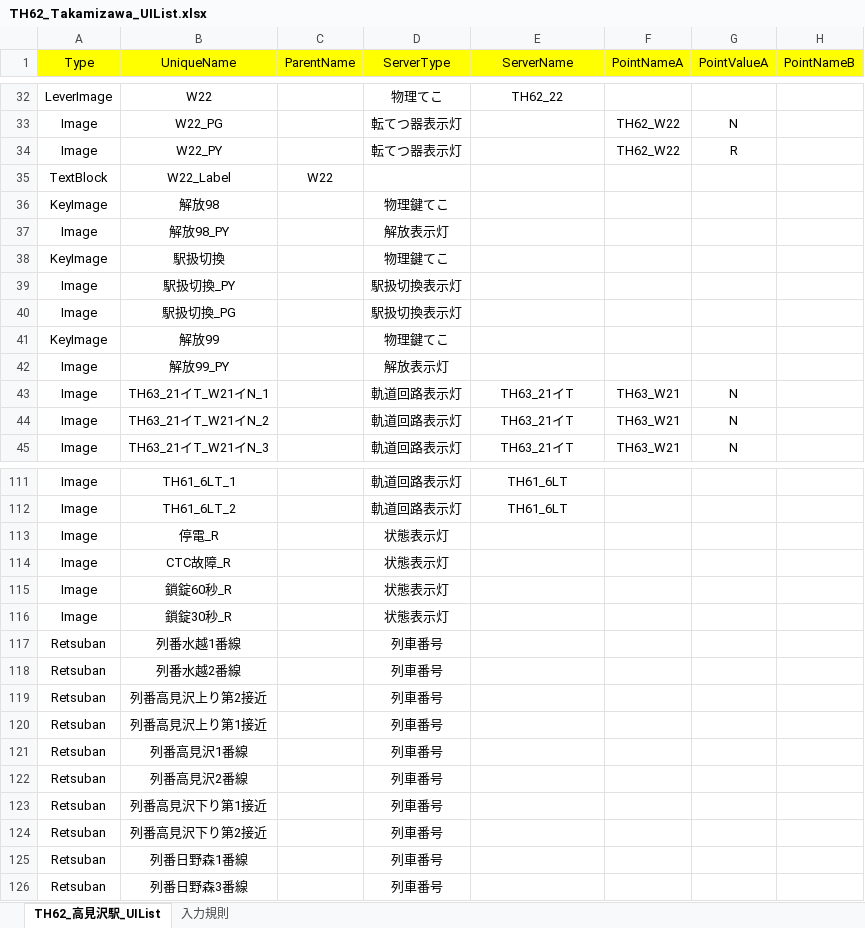
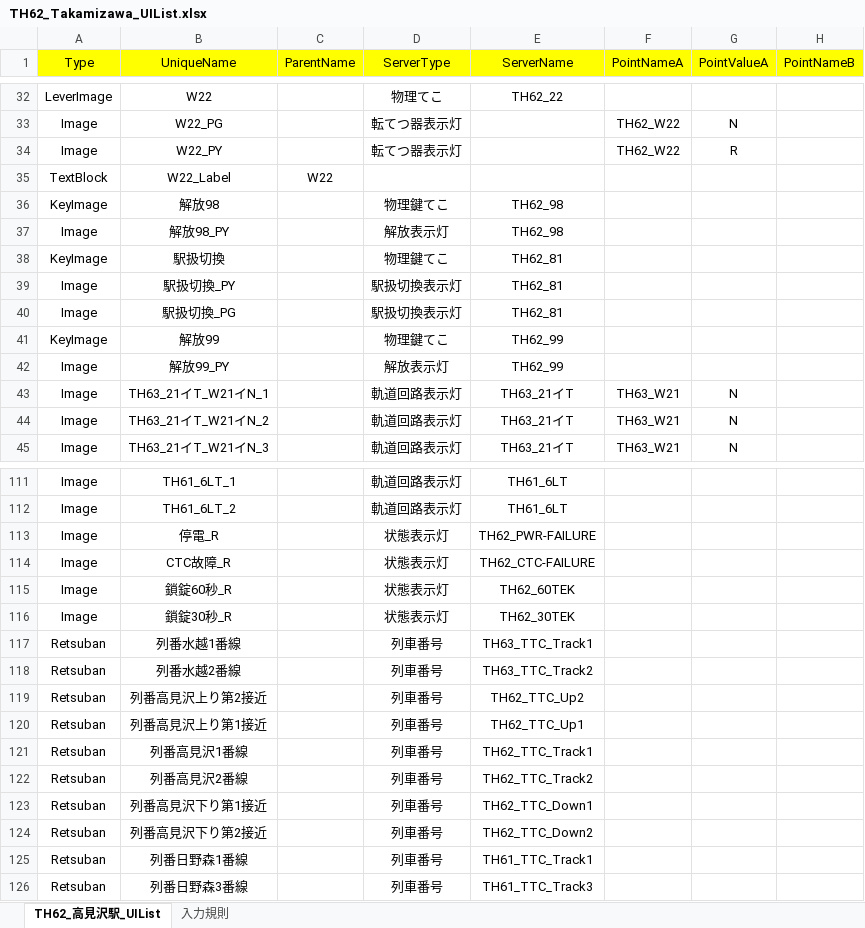
Before and after one commit to suine97/TatehamaInterlockingConsole, an Excel workbook: exe/TSV/Excel/TH62_Takamizawa_UIList.xlsx, sheet TH62_高見沢駅_UIList, drawn as a sheet; only a part is shown, gaps mark what is left out; values as stored, in another font and other column widths than the file's, no borders; the diff names each change by its address in the sheet, - before the commit and + after, or states it on an @@ line.

```diff
--- a/exe/TSV/Excel/TH62_Takamizawa_UIList.xlsx (sheet TH62_高見沢駅_UIList)
+++ b/exe/TSV/Excel/TH62_Takamizawa_UIList.xlsx (sheet TH62_高見沢駅_UIList)
-E36:E37 (ServerName): (empty)
+E36:E37 (ServerName): TH62_98
-E38:E40 (ServerName): (empty)
+E38:E40 (ServerName): TH62_81
-E41:E42 (ServerName): (empty)
+E41:E42 (ServerName): TH62_99
-E113 (ServerName): (empty)
+E113 (ServerName): TH62_PWR-FAILURE
-E114 (ServerName): (empty)
+E114 (ServerName): TH62_CTC-FAILURE
-E115 (ServerName): (empty)
+E115 (ServerName): TH62_60TEK
-E116 (ServerName): (empty)
+E116 (ServerName): TH62_30TEK
-E117 (ServerName): (empty)
+E117 (ServerName): TH63_TTC_Track1
-E118 (ServerName): (empty)
+E118 (ServerName): TH63_TTC_Track2
-E119 (ServerName): (empty)
+E119 (ServerName): TH62_TTC_Up2
-E120 (ServerName): (empty)
+E120 (ServerName): TH62_TTC_Up1
-E121 (ServerName): (empty)
+E121 (ServerName): TH62_TTC_Track1
-E122 (ServerName): (empty)
+E122 (ServerName): TH62_TTC_Track2
-E123 (ServerName): (empty)
+E123 (ServerName): TH62_TTC_Down1
-E124 (ServerName): (empty)
+E124 (ServerName): TH62_TTC_Down2
-E125 (ServerName): (empty)
+E125 (ServerName): TH61_TTC_Track1
-E126 (ServerName): (empty)
+E126 (ServerName): TH61_TTC_Track3
```
Also changed, not shown: exe/TSV/Excel/TH58_Akayamacho_UIList.xlsx, exe/TSV/Excel/TH61_Hinomori_UIList.xlsx, 13 other files.
